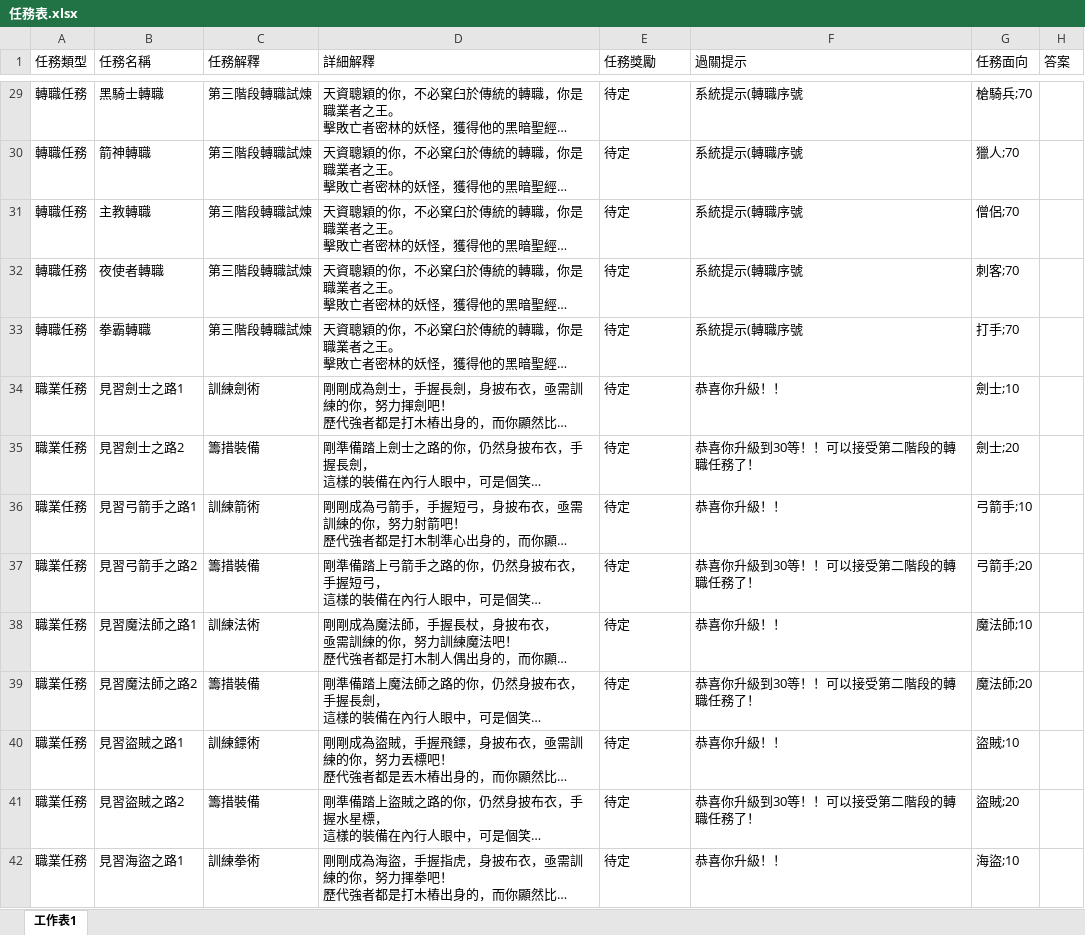
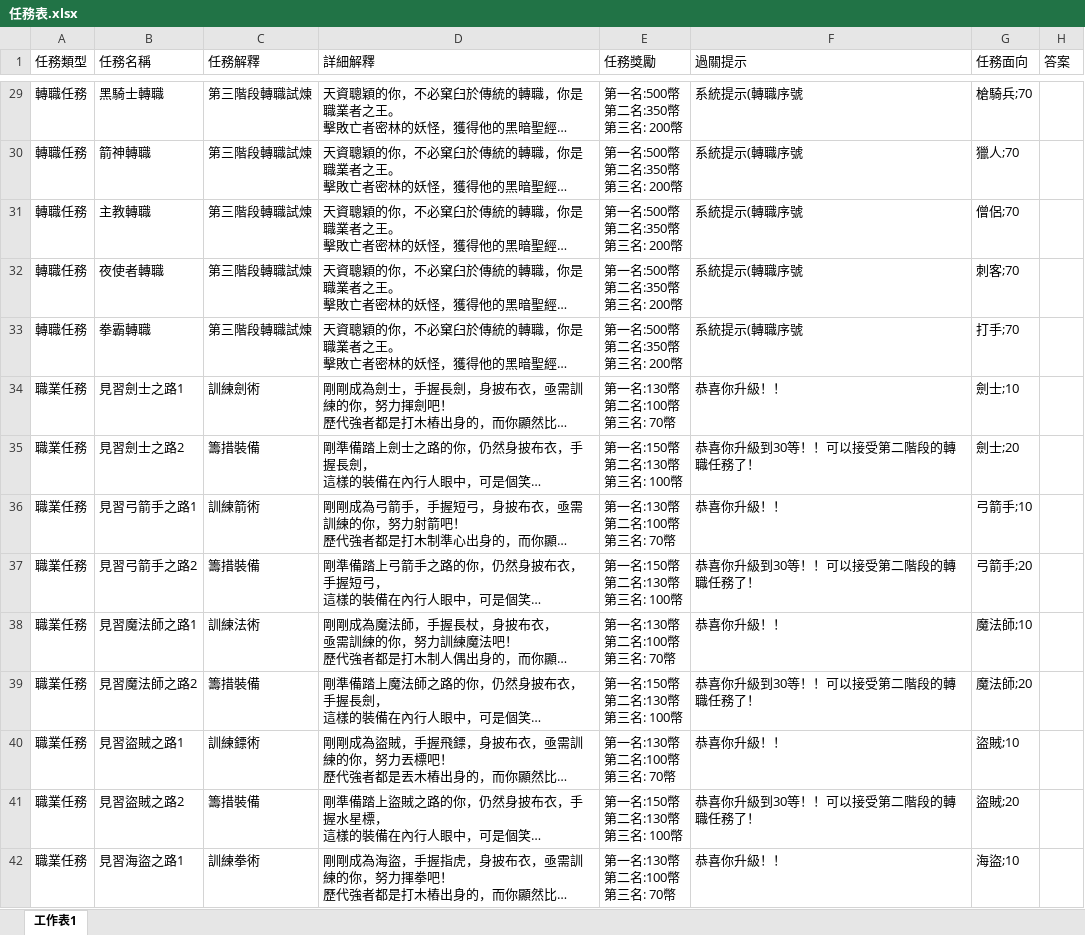
Before and after one commit to Kchoen/QuestSystem, an Excel workbook: 任務表.xlsx, sheet 工作表1, drawn as a sheet; only a part is shown, gaps mark what is left out; long unchanged cells end in …; values as stored, in another font and other column widths than the file's, no borders; ↵ is a line break in a cell; the diff covers the shown part only; the diff names each change by its address in the sheet, - before the commit and + after, or states it on an @@ line.

```diff
--- a/任務表.xlsx (sheet 工作表1)
+++ b/任務表.xlsx (sheet 工作表1)
-E29:E33 (任務獎勵): 待定
+E29:E33 (任務獎勵): 第一名:500幣 ↵ 第二名:350幣 ↵ 第三名: 200幣
-E34 (任務獎勵): 待定
+E34 (任務獎勵): 第一名:130幣 ↵ 第二名:100幣 ↵ 第三名: 70幣
-E35 (任務獎勵): 待定
+E35 (任務獎勵): 第一名:150幣 ↵ 第二名:130幣 ↵ 第三名: 100幣
-E36 (任務獎勵): 待定
+E36 (任務獎勵): 第一名:130幣 ↵ 第二名:100幣 ↵ 第三名: 70幣
-E37 (任務獎勵): 待定
+E37 (任務獎勵): 第一名:150幣 ↵ 第二名:130幣 ↵ 第三名: 100幣
-E38 (任務獎勵): 待定
+E38 (任務獎勵): 第一名:130幣 ↵ 第二名:100幣 ↵ 第三名: 70幣
-E39 (任務獎勵): 待定
+E39 (任務獎勵): 第一名:150幣 ↵ 第二名:130幣 ↵ 第三名: 100幣
-E40 (任務獎勵): 待定
+E40 (任務獎勵): 第一名:130幣 ↵ 第二名:100幣 ↵ 第三名: 70幣
-E41 (任務獎勵): 待定
+E41 (任務獎勵): 第一名:150幣 ↵ 第二名:130幣 ↵ 第三名: 100幣
-E42 (任務獎勵): 待定
+E42 (任務獎勵): 第一名:130幣 ↵ 第二名:100幣 ↵ 第三名: 70幣
```
Also changed, not shown: 85 edited cells elsewhere in this sheet, 4 other files.
